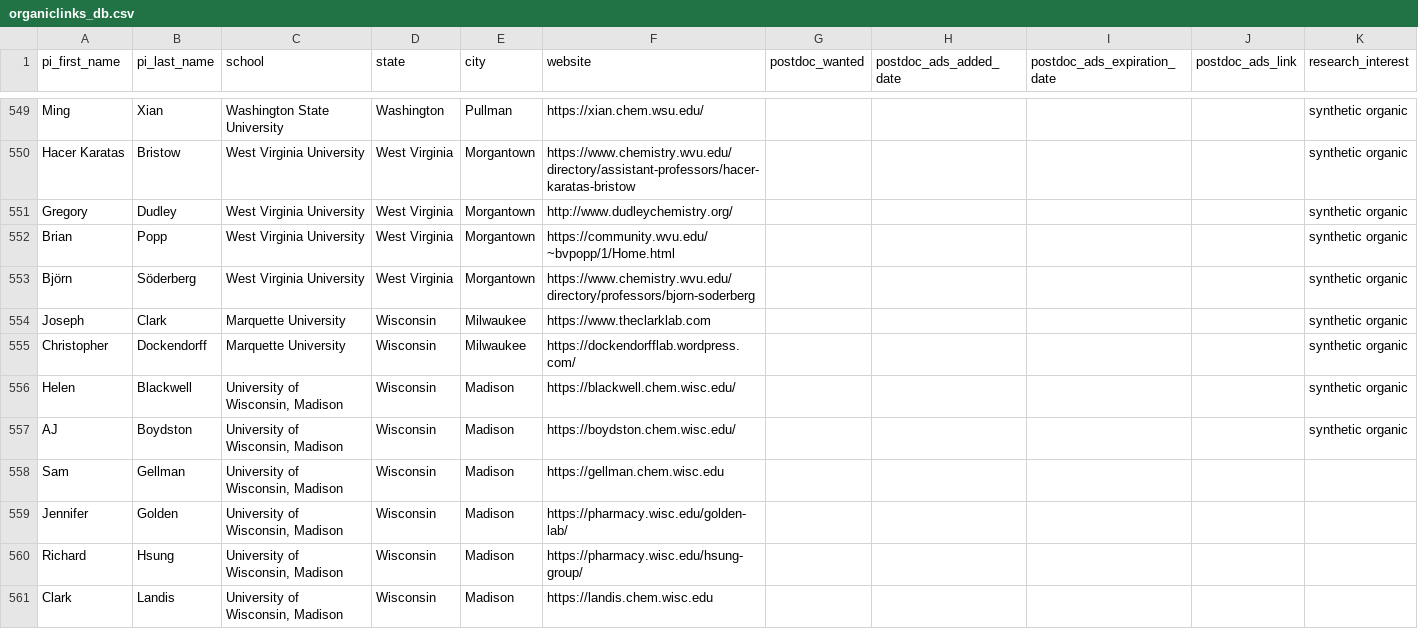
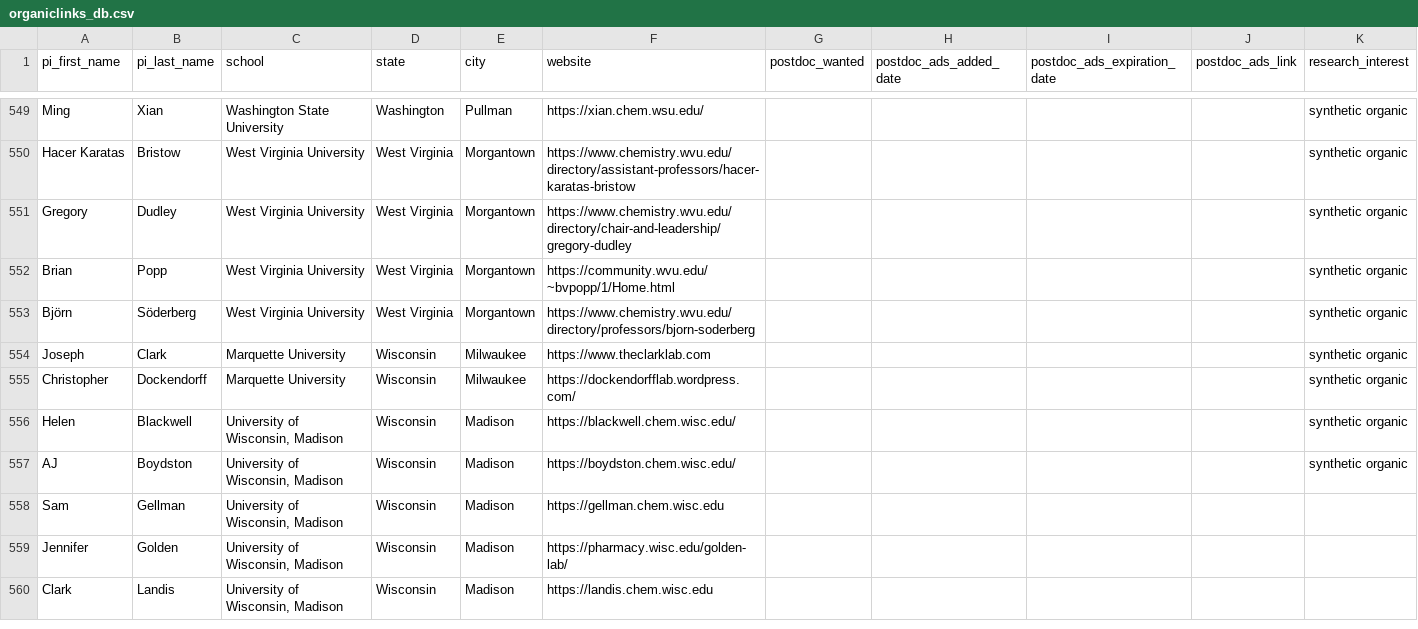
Before and after one commit to khoivan88/organiclinks-v2, a CSV file: data/organiclinks_db.csv, drawn as a sheet; only a part is shown, gaps mark what is left out; rows hold the shown columns only; the diff names each change by its address in the sheet, - before the commit and + after, or states it on an @@ line.

Commit message:
Committing spreadsheet content on 8/29/2023: by b-myers@onu.edu 1 more edit

```diff
--- a/data/organiclinks_db.csv
+++ b/data/organiclinks_db.csv
-F551 (website): http://www.dudleychemistry.org/
+F551 (website): https://www.chemistry.wvu.edu/directory/chair-and-leadership/gregory-dudley
-row 560: Richard | Hsung | University of Wisconsin, Madison | Wisconsin | Madison | https://pharmacy.wisc.edu/hsung-group/
```
